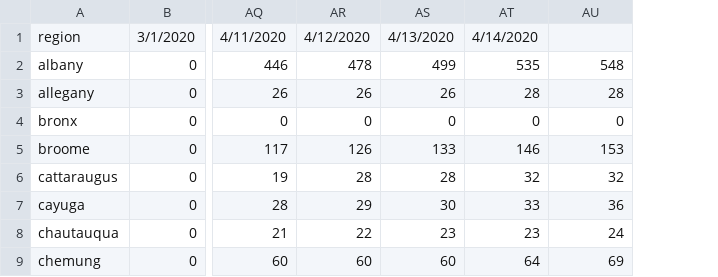
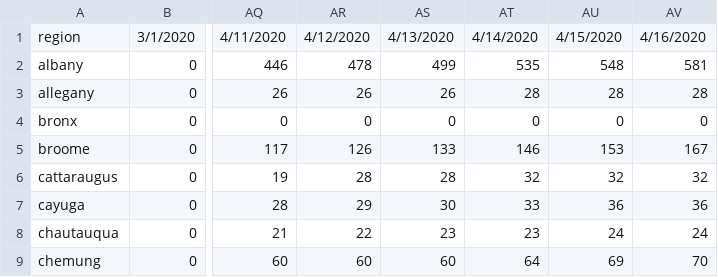
Before and after one commit to PEESEgroup/PEESE-COVID19, a CSV file: ny cases by county - Our data.csv, drawn as a sheet; only a part is shown, gaps mark what is left out; the diff names each change by its address in the sheet, - before the commit and + after, or states it on an @@ line.

```diff
--- a/ny cases by county - Our data.csv
+++ b/ny cases by county - Our data.csv
+column AV, rows 1-9: 4/16/2020 | 581 | 28 | 0 | 167 | 32 | 36 | 24 | 70
-AU1: (empty)
+AU1: 4/15/2020
```
Also changed, not shown: ny cases by county - ls.csv, ny cases by county.csv.
